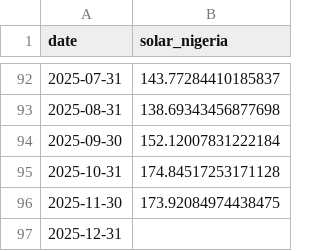
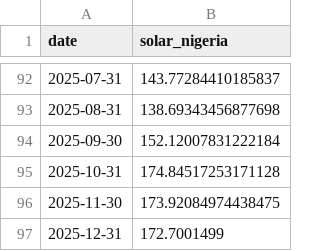
Before and after one commit to manhcuong0604/TFT-GreenPower-Forecasting, a CSV file: data/raw/weather_data_nasa/solar_nigeria.csv, drawn as a sheet; only a part is shown, gaps mark what is left out.

```diff
--- a/data/raw/weather_data_nasa/solar_nigeria.csv
+++ b/data/raw/weather_data_nasa/solar_nigeria.csv
@@ -96,2 +96,2 @@ date,solar_nigeria
 2025-11-30,173.92084974438475
-2025-12-31,
+2025-12-31,172.7001499
```
Also changed, not shown: 6 other files.
